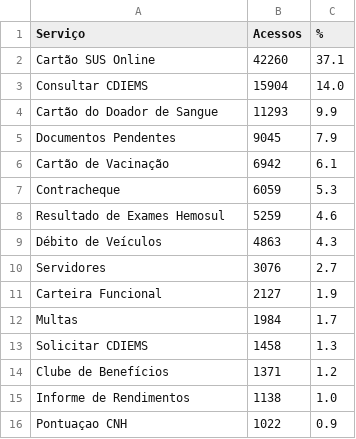
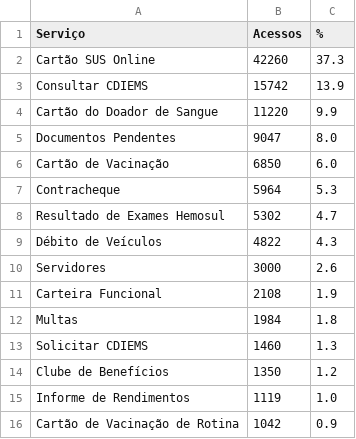
Before and after one commit to fabioramos-02/matomo, a CSV file: matomo-analytics-dashboard/exports/ga_services.csv, drawn as a sheet.

```diff
--- a/matomo-analytics-dashboard/exports/ga_services.csv
+++ b/matomo-analytics-dashboard/exports/ga_services.csv
@@ -1,16 +1,16 @@
 Serviço;Acessos;%
-Cartão SUS Online;42260;37.1
-Consultar CDIEMS;15904;14.0
-Cartão do Doador de Sangue;11293;9.9
-Documentos Pendentes;9045;7.9
-Cartão de Vacinação;6942;6.1
-Contracheque;6059;5.3
-Resultado de Exames Hemosul;5259;4.6
-Débito de Veículos;4863;4.3
-Servidores;3076;2.7
-Carteira Funcional;2127;1.9
-Multas;1984;1.7
-Solicitar CDIEMS;1458;1.3
-Clube de Benefícios;1371;1.2
-Informe de Rendimentos;1138;1.0
-Pontuaçao CNH;1022;0.9
+Cartão SUS Online;42260;37.3
+Consultar CDIEMS;15742;13.9
+Cartão do Doador de Sangue;11220;9.9
+Documentos Pendentes;9047;8.0
+Cartão de Vacinação;6850;6.0
+Contracheque;5964;5.3
+Resultado de Exames Hemosul;5302;4.7
+Débito de Veículos;4822;4.3
+Servidores;3000;2.6
+Carteira Funcional;2108;1.9
+Multas;1984;1.8
+Solicitar CDIEMS;1460;1.3
+Clube de Benefícios;1350;1.2
+Informe de Rendimentos;1119;1.0
+Cartão de Vacinação de Rotina;1042;0.9
```
Also changed, not shown: matomo-analytics-dashboard/exports/ga_cities.csv, matomo-analytics-dashboard/exports/ga_funnel.csv, 8 other files.
